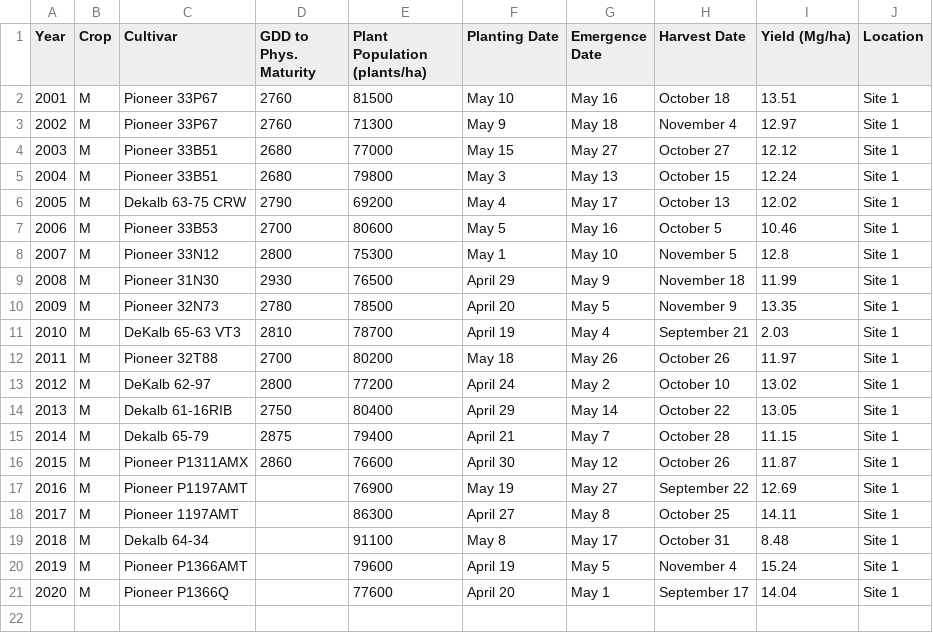
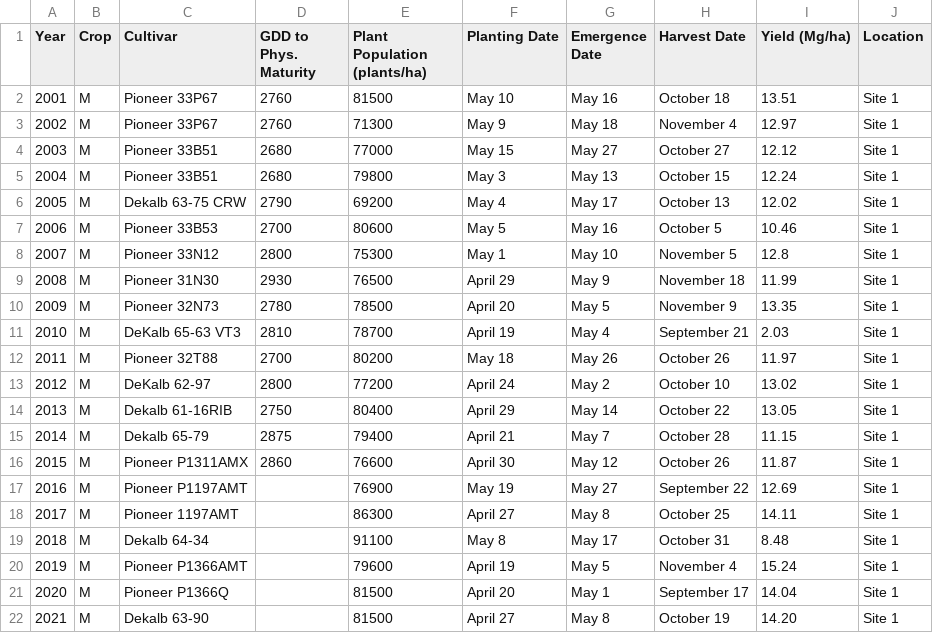
Before and after one commit to QiangyuLi/US-Ne1-Mead-Data-Preparation, a CSV file: data/site1_information.csv, drawn as a sheet.

Commit message:
Update crop management details and yield data for maize-soybean rotations (2001–2021) in Site Information and site1_information.csv

```diff
--- a/data/site1_information.csv
+++ b/data/site1_information.csv
@@ -20,2 +20,3 @@ Year,Crop,Cultivar,GDD to Phys. Maturity,Plant Population (plants/ha),Planting D
 2019,M,Pioneer P1366AMT,,79600,April 19,May 5,November 4,15.24,Site 1
-2020,M,Pioneer P1366Q,,77600,April 20,May 1,September 17,14.04,Site 1
+2020,M,Pioneer P1366Q,,81500,April 20,May 1,September 17,14.04,Site 1
+2021,M,Dekalb 63-90,,81500,April 27,May 8,October 19,14.20,Site 1
```
Also changed, not shown: 1 other file.
